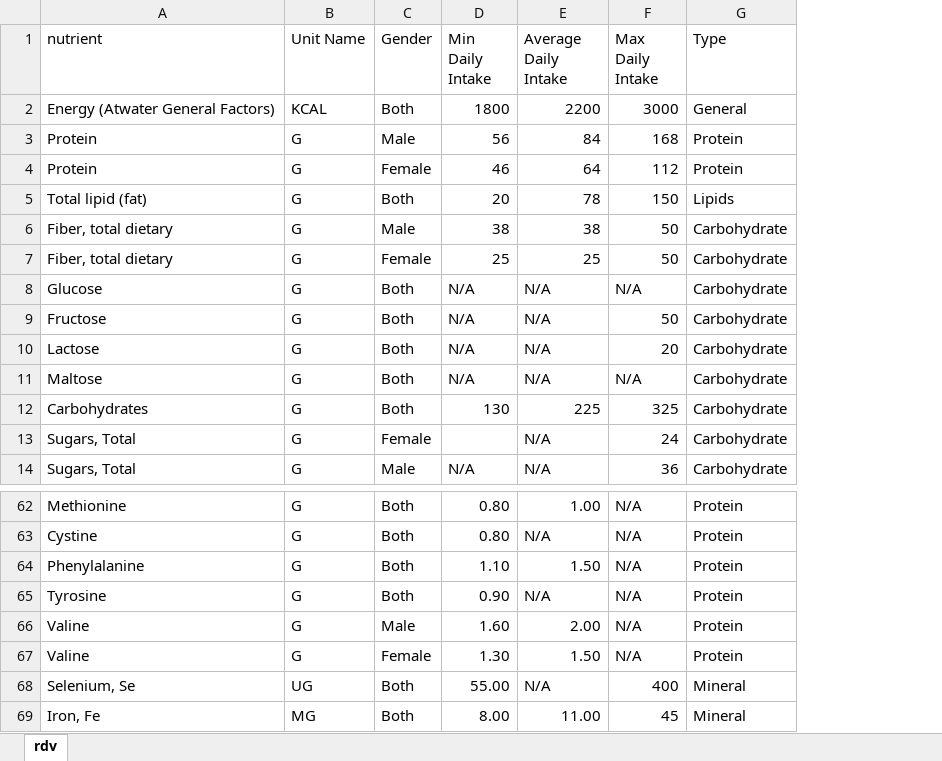
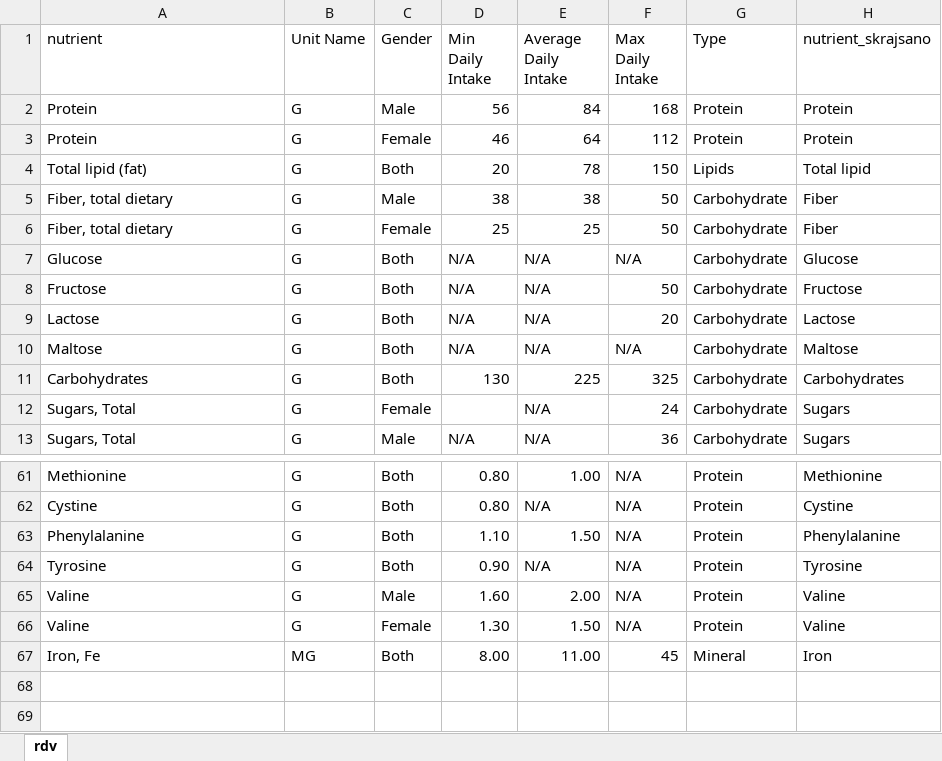
Before and after one commit to evababnik/shiny-app, an Excel workbook: rdv.xlsx, sheet rdv, drawn as a sheet; only a part is shown, gaps mark what is left out; values as stored, in another font and other column widths than the file's, no borders; removed rows and columns are numbered as before the commit, all else as after; the diff names each change by its address in the sheet, - before the commit and + after, or states it on an @@ line.

```diff
--- a/rdv.xlsx (sheet rdv)
+++ b/rdv.xlsx (sheet rdv)
+column H (nutrient_skrajsano), rows 2-13: Protein | Protein | Total lipid | Fiber | Fiber | Glucose | Fructose | Lactose | Maltose | Carbohydrates | Sugars | Sugars; rows 61-67: Methionine | Cystine | Phenylalanine | Tyrosine | Valine | Valine | Iron
-row 2: Energy (Atwater General Factors) | KCAL | Both | 1800 | 2200 | 3000 | General
-row 68: Selenium, Se | UG | Both | 55.00 | N/A | 400 | Mineral
```
Also changed, not shown: 1 other file.
